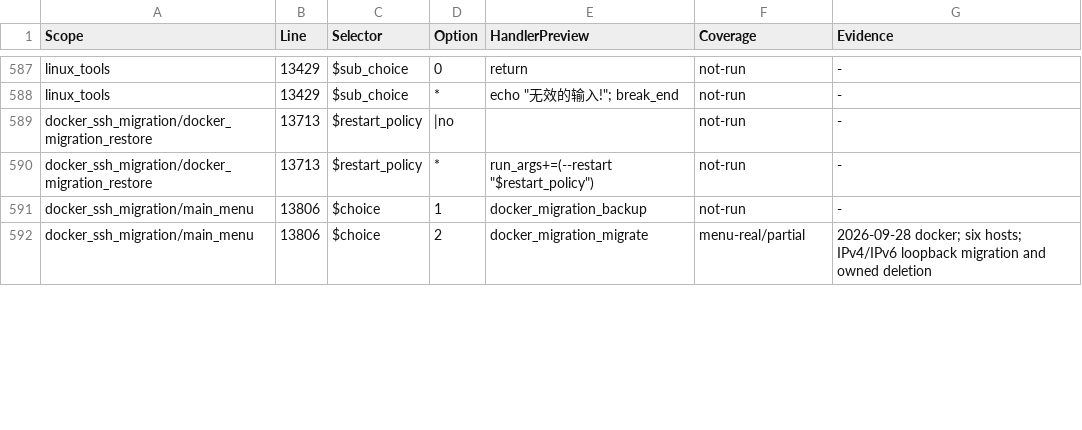
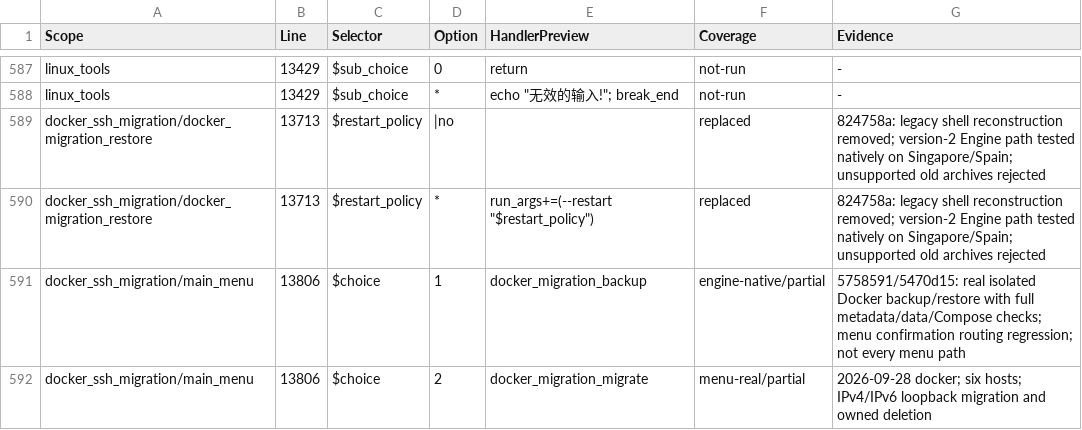
Before and after one commit to daimon3332/linux-tools-daimon, a TSV file: OPTION_AUDIT.tsv, drawn as a sheet; only a part is shown, gaps mark what is left out; the diff covers the shown part only.

Commit message:
docs: record non-SSH fixes, native validation and cleanup

```diff
--- a/OPTION_AUDIT.tsv
+++ b/OPTION_AUDIT.tsv
@@ -588,5 +588,5 @@ linux_tools	13429	$sub_choice	0	return	not-run	-
 linux_tools	13429	$sub_choice	*	echo "无效的输入!"; break_end	not-run	-
-docker_ssh_migration/docker_migration_restore	13713	"$restart_policy"	""|no		not-run	-
-docker_ssh_migration/docker_migration_restore	13713	"$restart_policy"	*	run_args+=(--restart "$restart_policy")	not-run	-
-docker_ssh_migration/main_menu	13806	$choice	1	docker_migration_backup	not-run	-
+docker_ssh_migration/docker_migration_restore	13713	"$restart_policy"	""|no		replaced	824758a: legacy shell reconstruction removed; version-2 Engine path tested natively on Singapore/Spain; unsupported old archives rejected
+docker_ssh_migration/docker_migration_restore	13713	"$restart_policy"	*	run_args+=(--restart "$restart_policy")	replaced	824758a: legacy shell reconstruction removed; version-2 Engine path tested natively on Singapore/Spain; unsupported old archives rejected
+docker_ssh_migration/main_menu	13806	$choice	1	docker_migration_backup	engine-native/partial	5758591/5470d15: real isolated Docker backup/restore with full metadata/data/Compose checks; menu confirmation routing regression; not every menu path
 docker_ssh_migration/main_menu	13806	$choice	2	docker_migration_migrate	menu-real/partial	2026-09-28 docker; six hosts; IPv4/IPv6 loopback migration and owned deletion
```
Also changed, not shown: 1 added row and 10 edited cells elsewhere in this file, 3 other files.
